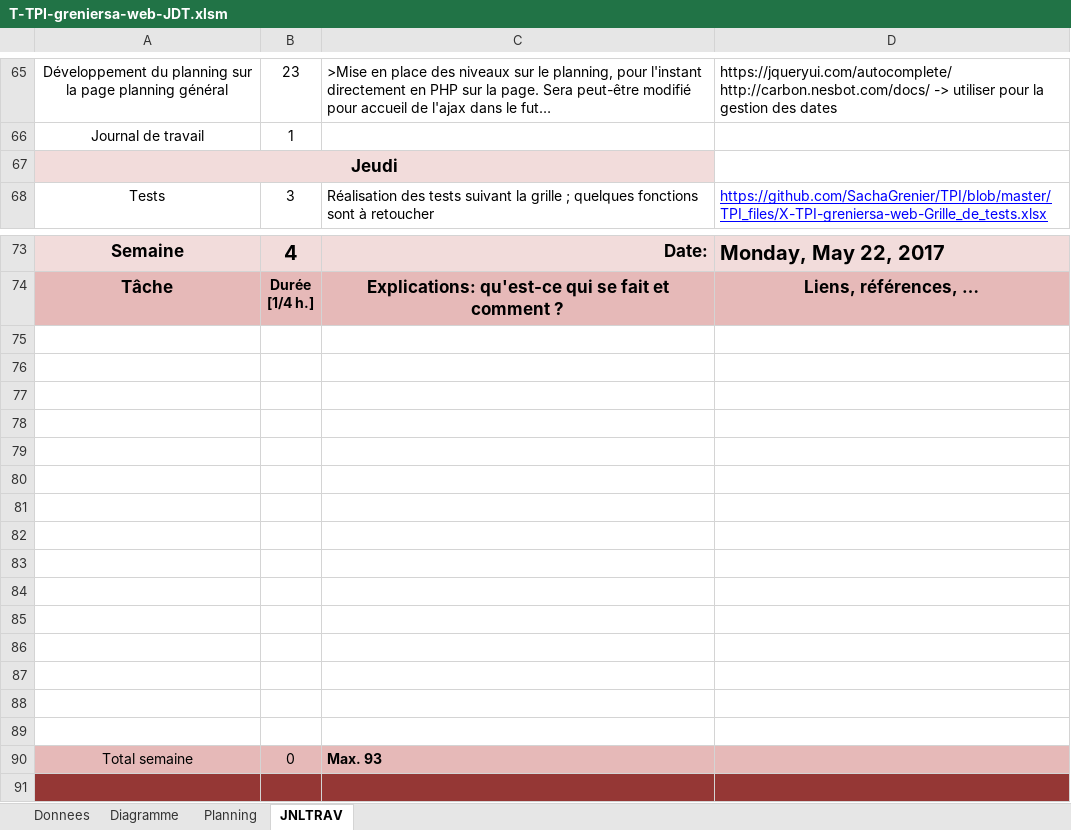
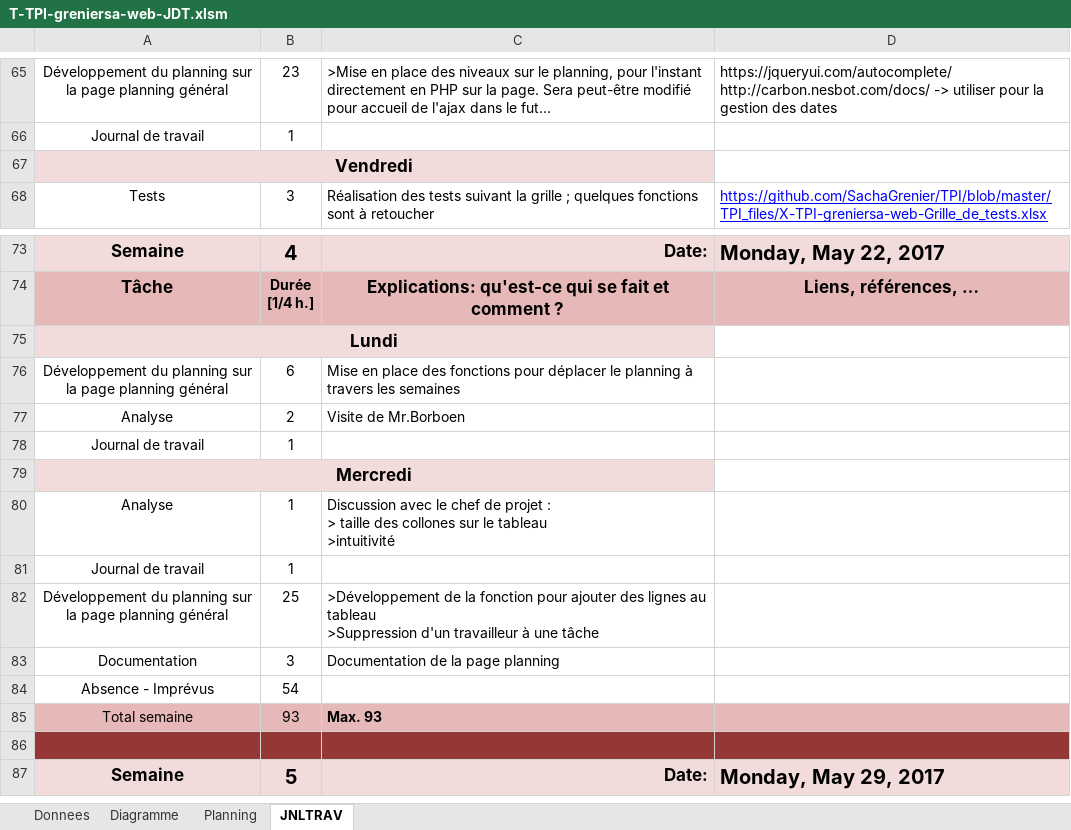
Before and after one commit to SachaGrenier/TPI, an Excel workbook: TPI_files/T-TPI-greniersa-web-JDT.xlsm, sheet JNLTRAV, drawn as a sheet; only a part is shown, gaps mark what is left out; the shorter side is filled out with more unchanged rows; long unchanged cells end in …; values as stored, in another font and other column widths than the file's, no borders; charts and pictures not drawn; 1 other sheet too large or unreadable and not compared; removed rows and columns are numbered as before the commit, all else as after; ↵ is a line break in a cell; the diff names each change by its address in the sheet, - before the commit and + after, or states it on an @@ line.

```diff
--- a/TPI_files/T-TPI-greniersa-web-JDT.xlsm (sheet JNLTRAV)
+++ b/TPI_files/T-TPI-greniersa-web-JDT.xlsm (sheet JNLTRAV)
-A67: Jeudi
+A67: Vendredi
-A75: (empty)
+A75: Lundi
-A75:C75 fill: none
+A75:C75 fill: #F2DCDB
+A75:C75 merged
-row 76: (empty)
+row 76: Développement du planning sur la page planning général | 6 | Mise en place des fonctions pour déplacer le planning à travers les semaines
-row 77: (empty)
+row 77: Analyse | 2 | Visite de Mr.Borboen
-row 78: (empty)
+row 78: Journal de travail | 1
-A79: (empty)
+A79: Mercredi
-A79:C79 fill: none
+A79:C79 fill: #F2DCDB
+A79:C79 merged
-row 80: (empty)
+row 80: Analyse | 1 | Discussion avec le chef de projet : ↵ > taille des collones sur le tableau ↵ >intuitivité
-row 81: (empty)
+row 81: Journal de travail | 1
-row 82: (empty)
+row 82: Développement du planning sur la page planning général | 25 | >Développement de la fonction pour ajouter des lignes au tableau ↵ >Suppression d'un travailleur à une tâche
-row 83: (empty)
+row 83: Documentation | 3 | Documentation de la page planning
-row 84: (empty)
+row 84: Absence - Imprévus | 54
-row 85: (empty)
-row 86: (empty)
-row 87: (empty)
-row 88: (empty)
-row 89: (empty)
-B85: 0
+B85: 93
```
Also changed, not shown: charts or pictures, TPI_files/X-TPI-greniersa-web-Grille_de_tests.xlsx, 3 other files.
